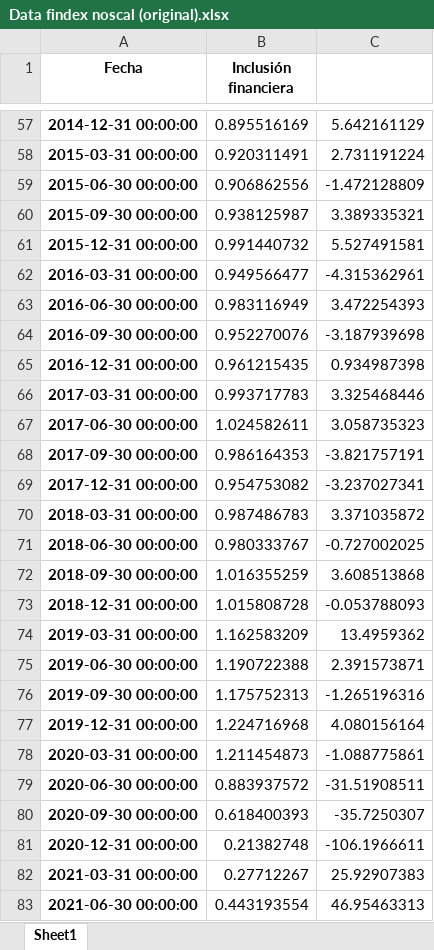
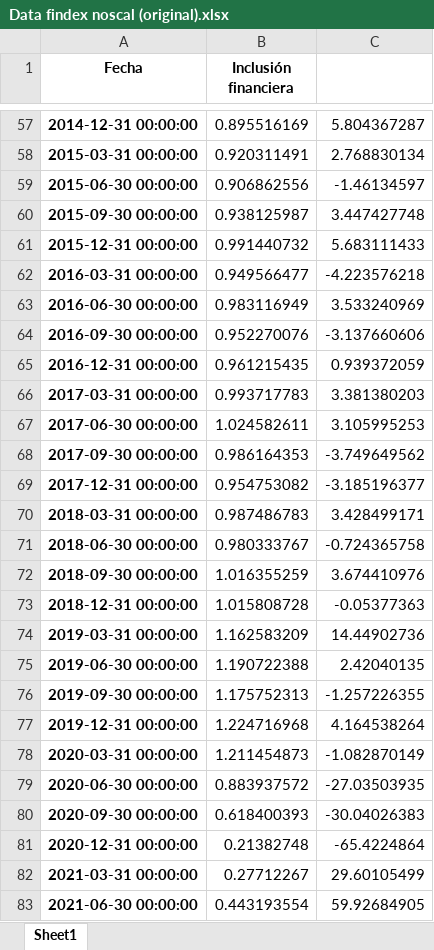
Before and after one commit to GabrielDelCarpio/Tesis-paper, an Excel workbook: Tesis data/Data findex noscal (original).xlsx, sheet Sheet1, drawn as a sheet; only a part is shown, gaps mark what is left out; values as stored, in another font and other column widths than the file's, no borders; charts and pictures not drawn; the diff covers the shown part only; the diff names each change by its address in the sheet, - before the commit and + after, or states it on an @@ line.

```diff
--- a/Tesis data/Data findex noscal (original).xlsx (sheet Sheet1)
+++ b/Tesis data/Data findex noscal (original).xlsx (sheet Sheet1)
-C57: 5.642161129
+C57: 5.804367287
-C58: 2.731191224
+C58: 2.768830134
-C59: -1.472128809
+C59: -1.46134597
-C60: 3.389335321
+C60: 3.447427748
-C61: 5.527491581
+C61: 5.683111433
-C62: -4.315362961
+C62: -4.223576218
-C63: 3.472254393
+C63: 3.533240969
-C64: -3.187939698
+C64: -3.137660606
-C65: 0.934987398
+C65: 0.939372059
-C66: 3.325468446
+C66: 3.381380203
-C67: 3.058735323
+C67: 3.105995253
-C68: -3.821757191
+C68: -3.749649562
-C69: -3.237027341
+C69: -3.185196377
-C70: 3.371035872
+C70: 3.428499171
-C71: -0.727002025
+C71: -0.724365758
-C72: 3.608513868
+C72: 3.674410976
-C73: -0.053788093
+C73: -0.05377363
-C74: 13.4959362
+C74: 14.44902736
-C75: 2.391573871
+C75: 2.42040135
-C76: -1.265196316
+C76: -1.257226355
-C77: 4.080156164
+C77: 4.164538264
-C78: -1.088775861
+C78: -1.082870149
-C79: -31.51908511
+C79: -27.03503935
-C80: -35.7250307
+C80: -30.04026383
-C81: -106.1966611
+C81: -65.4224864
-C82: 25.92907383
+C82: 29.60105499
-C83: 46.95463313
+C83: 59.92684905
```
Also changed, not shown: 59 edited cells and cell formats elsewhere in this sheet, charts or pictures, 1 other file.
